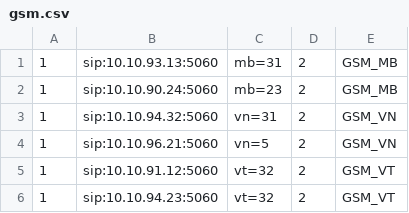
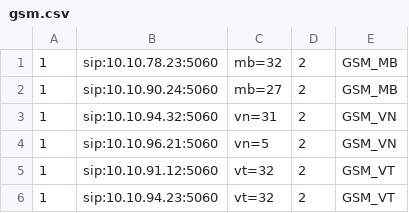
Before and after one commit to devops-itcs/CONFIG-CHANNEL-SIP-TC-92115, a CSV file: gsm.csv, drawn as a sheet.

Commit message:
Update gsm.csv

```diff
--- a/gsm.csv
+++ b/gsm.csv
@@ -1,3 +1,3 @@
-1,sip:10.10.93.13:5060,mb=31,2,GSM_MB
-1,sip:10.10.90.24:5060,mb=23,2,GSM_MB
+1,sip:10.10.78.23:5060,mb=32,2,GSM_MB
+1,sip:10.10.90.24:5060,mb=27,2,GSM_MB
 1,sip:10.10.94.32:5060,vn=31,2,GSM_VN
```
